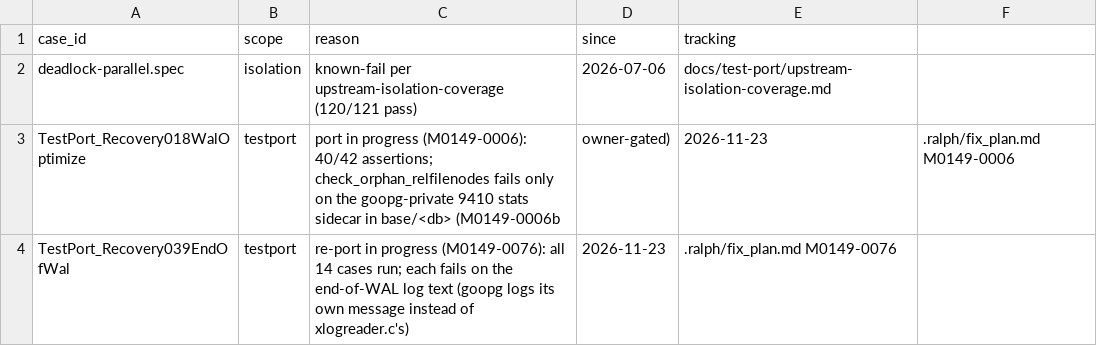
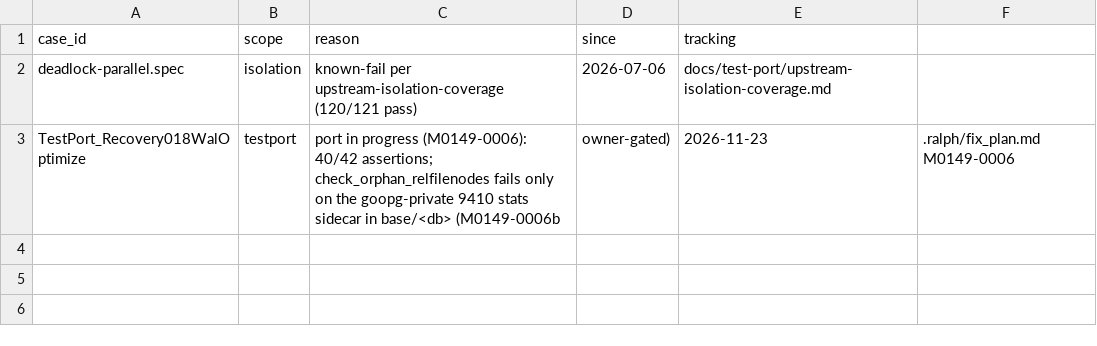
Before and after one commit to ryogrid/goopg, a CSV file: ci/batch/expected-failures.csv, drawn as a sheet; the diff names each change by its address in the sheet, - before the commit and + after, or states it on an @@ line.

```diff
--- a/ci/batch/expected-failures.csv
+++ b/ci/batch/expected-failures.csv
-row 4: TestPort_Recovery039EndOfWal | testport | re-port in progress (M0149-0076): all 14 cases run; each fails on the end-of-WAL log text (goopg logs its own message instead of xlogreader.c's) | 2026-11-23 | .ralph/fix_plan.md M0149-0076
```
Also changed, not shown: docs/test-port/postgres-oracle-target-inventory.csv, 10 other files.
